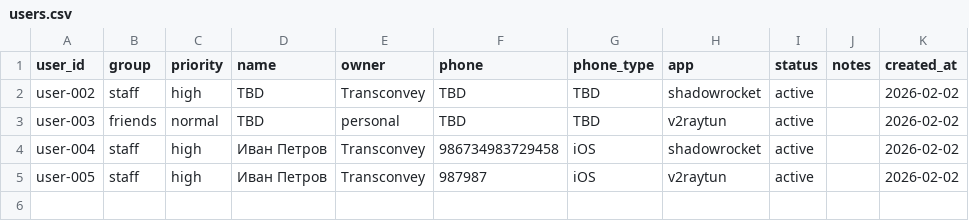
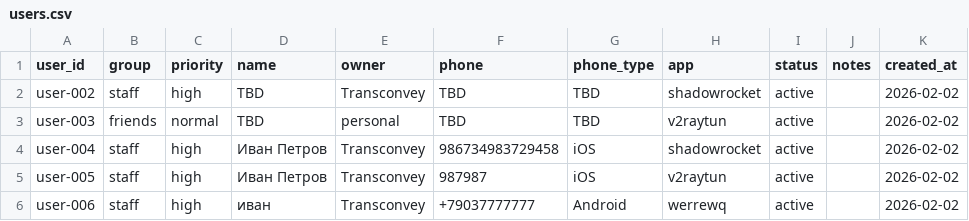
Before and after one commit to titovka-infra/vpn-subs, a CSV file: users.csv, drawn as a sheet.

Commit message:
add user-006 (staff) иван

```diff
--- a/users.csv
+++ b/users.csv
@@ -5 +5,2 @@ user-004,staff,high,Иван Петров,Transconvey,986734983729458,iOS,shadow
 user-005,staff,high,Иван Петров,Transconvey,987987,iOS,v2raytun,active,,2026-02-02
+user-006,staff,high,иван,Transconvey,+79037777777,Android,werrewq,active,,2026-02-02
```
Also changed, not shown: 1 other file.
